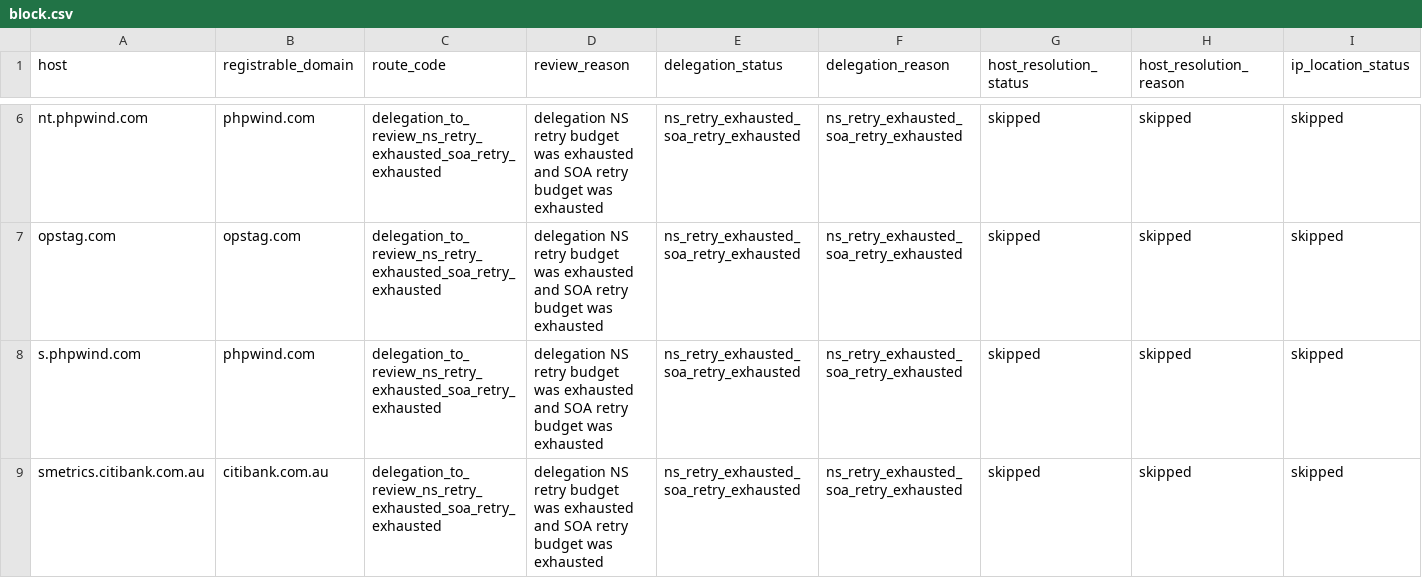
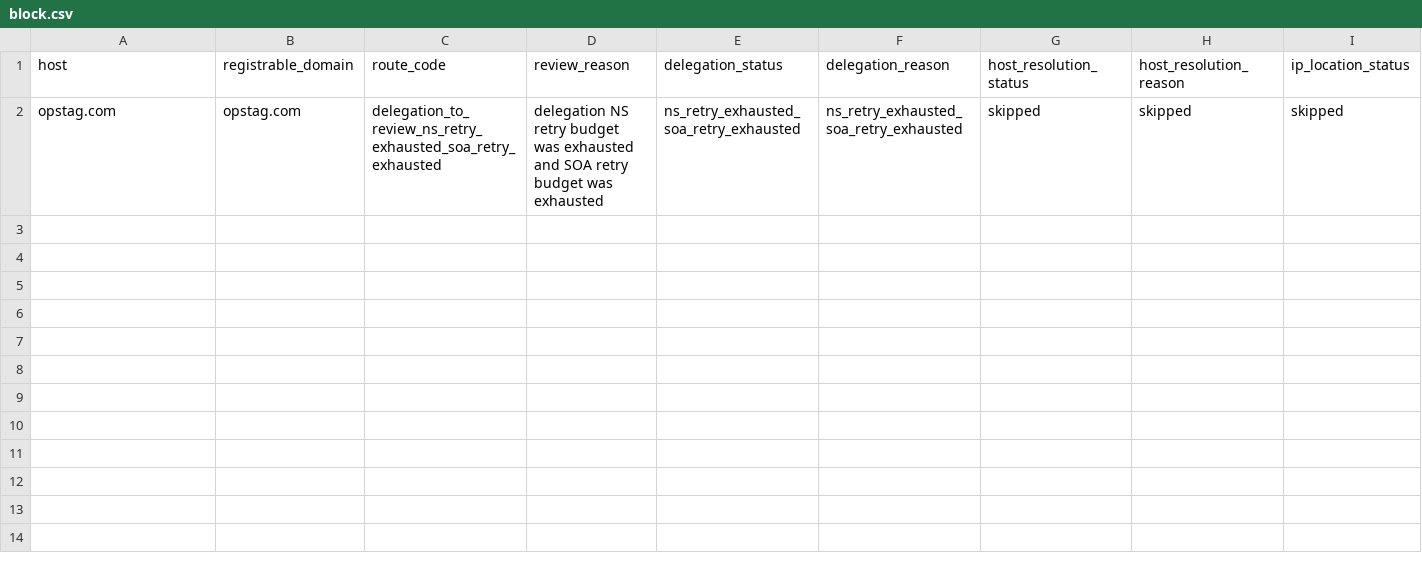
Before and after one commit to oxfa/niamodretlif, a CSV file: output/review/block.csv, drawn as a sheet; only a part is shown, gaps mark what is left out; rows hold the shown columns only; the diff covers the shown part only; the diff names each change by its address in the sheet, - before the commit and + after, or states it on an @@ line.

```diff
--- a/output/review/block.csv
+++ b/output/review/block.csv
-row 6: nt.phpwind.com | phpwind.com | delegation_to_review_ns_retry_exhausted_soa_retry_exhausted | delegation NS retry budget was exhausted and SOA retry budget was exhausted | ns_retry_exhausted_soa_retry_exhausted | ns_retry_exhausted_soa_retry_exhausted | skipped | skipped | skipped
-row 8: s.phpwind.com | phpwind.com | delegation_to_review_ns_retry_exhausted_soa_retry_exhausted | delegation NS retry budget was exhausted and SOA retry budget was exhausted | ns_retry_exhausted_soa_retry_exhausted | ns_retry_exhausted_soa_retry_exhausted | skipped | skipped | skipped
-row 9: smetrics.citibank.com.au | citibank.com.au | delegation_to_review_ns_retry_exhausted_soa_retry_exhausted | delegation NS retry budget was exhausted and SOA retry budget was exhausted | ns_retry_exhausted_soa_retry_exhausted | ns_retry_exhausted_soa_retry_exhausted | skipped | skipped | skipped
```
Also changed, not shown: 4 removed rows elsewhere in this file, 2 other files.
